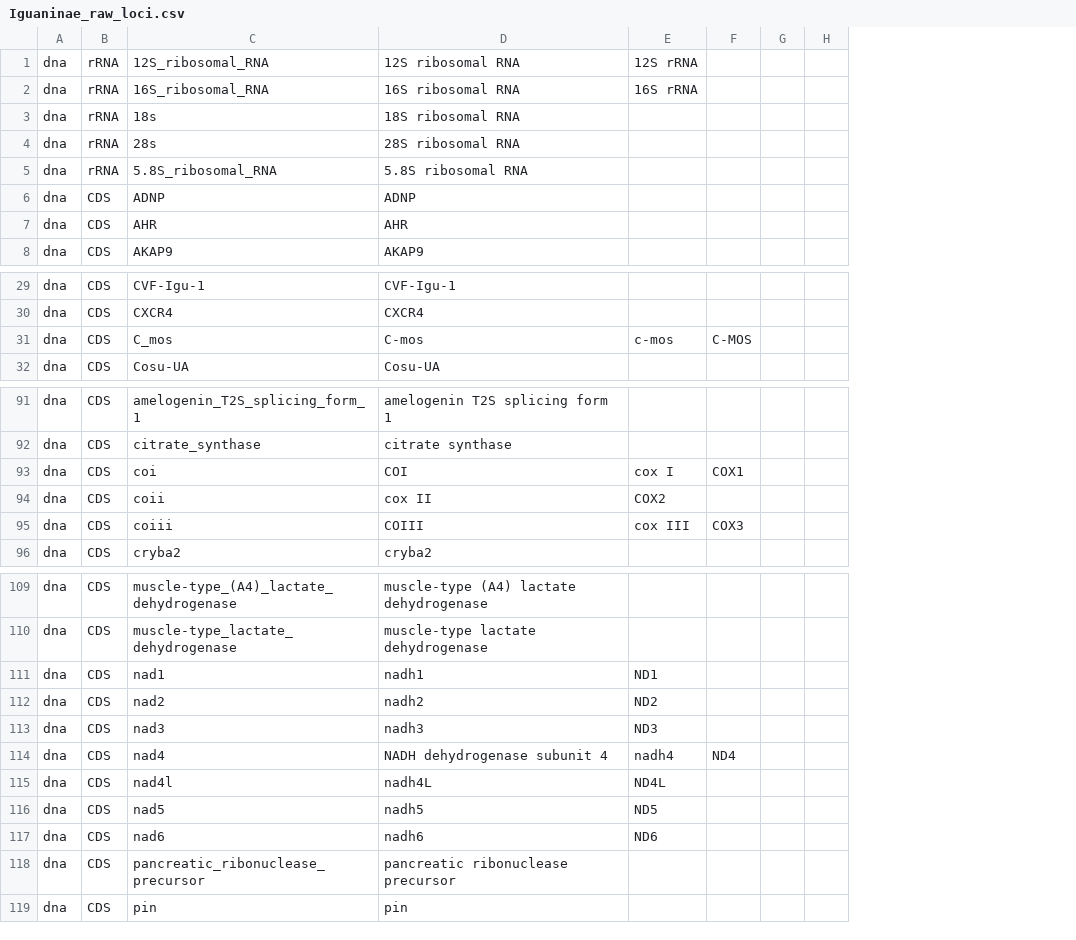
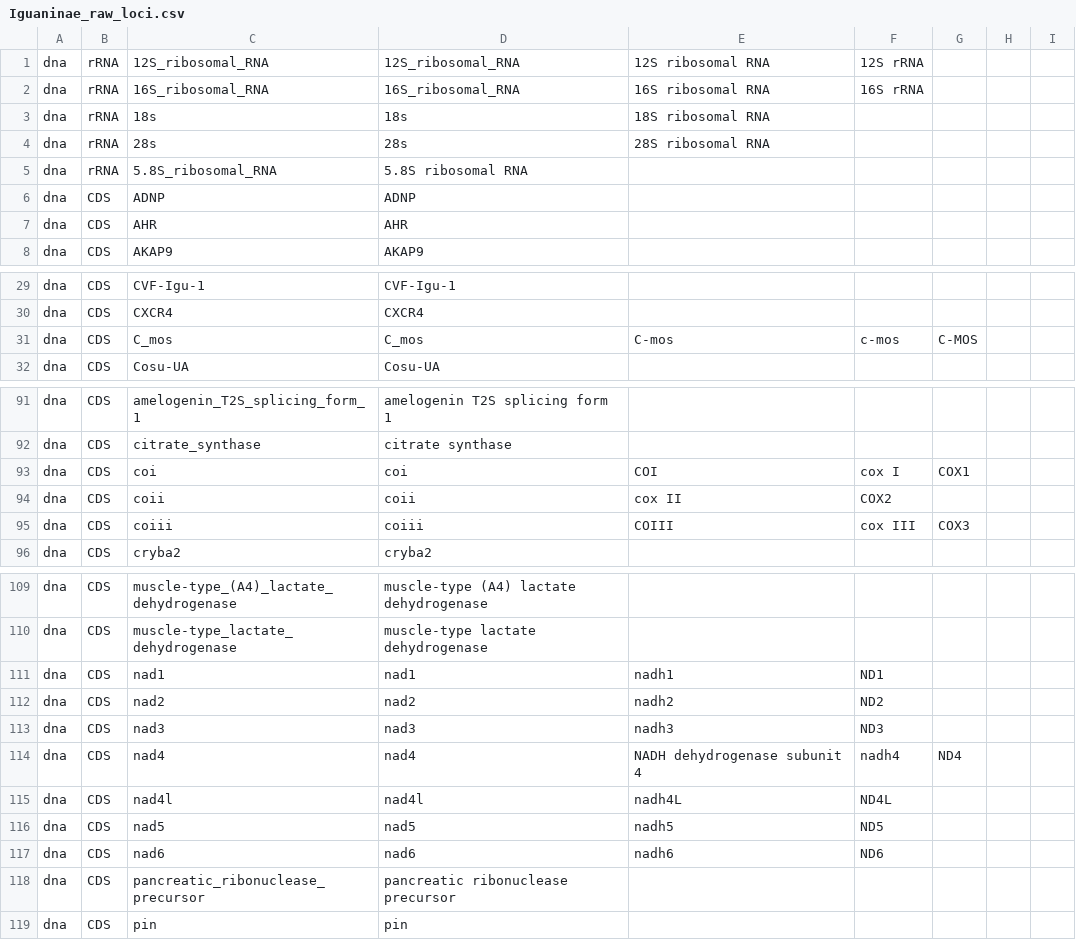
Before and after one commit to HullUni-bioinformatics/ReproPhylo, a CSV file: Iguaninae_tutorial/Iguaninae_raw_loci.csv, drawn as a sheet; only a part is shown, gaps mark what is left out; the diff names each change by its address in the sheet, - before the commit and + after, or states it on an @@ line.

Commit message:
Work on Iguaninae tutorial

```diff
--- a/Iguaninae_tutorial/Iguaninae_raw_loci.csv
+++ b/Iguaninae_tutorial/Iguaninae_raw_loci.csv
+column E, rows 1-4: 12S ribosomal RNA | 16S ribosomal RNA | 18S ribosomal RNA | 28S ribosomal RNA; row 31: C-mos; rows 93-95: COI | cox II | COIII; rows 111-117: nadh1 | nadh2 | nadh3 | NADH dehydrogenase subunit 4 | nadh4L | nadh5 | nadh6
-D1: 12S ribosomal RNA
+D1: 12S_ribosomal_RNA
-D2: 16S ribosomal RNA
+D2: 16S_ribosomal_RNA
-D3: 18S ribosomal RNA
+D3: 18s
-D4: 28S ribosomal RNA
+D4: 28s
-D31: C-mos
+D31: C_mos
-D93: COI
+D93: coi
-D94: cox II
+D94: coii
-D95: COIII
+D95: coiii
-D111: nadh1
+D111: nad1
-D112: nadh2
+D112: nad2
-D113: nadh3
+D113: nad3
-D114: NADH dehydrogenase subunit 4
+D114: nad4
-D115: nadh4L
+D115: nad4l
-D116: nadh5
+D116: nad5
-D117: nadh6
+D117: nad6
```
Also changed, not shown: 13 other files.
